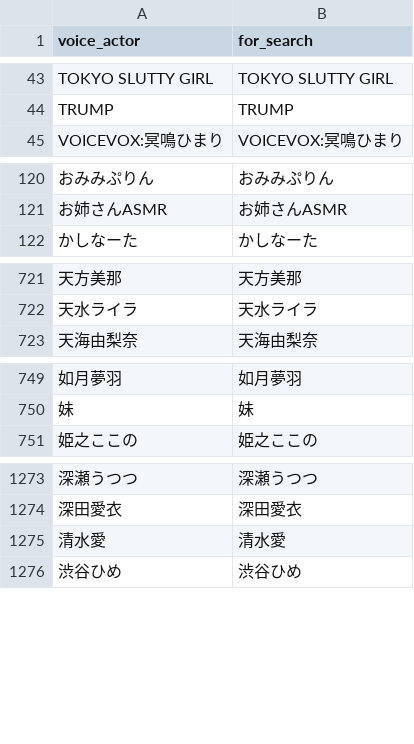
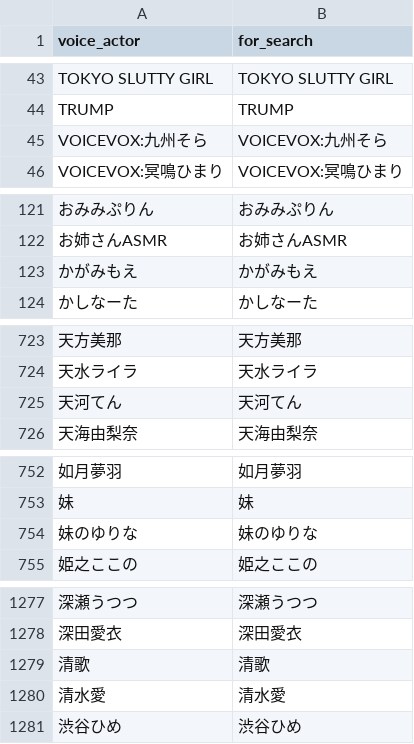
Before and after one commit to MASAYUKI-MORITA/kuppuku_database, a CSV file: voice_actors.csv, drawn as a sheet; only a part is shown, gaps mark what is left out; the diff names each change by its address in the sheet, - before the commit and + after, or states it on an @@ line.

```diff
--- a/voice_actors.csv
+++ b/voice_actors.csv
+row 45: VOICEVOX:九州そら | VOICEVOX:九州そら
+row 123: かがみもえ | かがみもえ
+row 725: 天河てん | 天河てん
+row 754: 妹のゆりな | 妹のゆりな
+row 1279: 清歌 | 清歌
```
Also changed, not shown: circles.csv.
